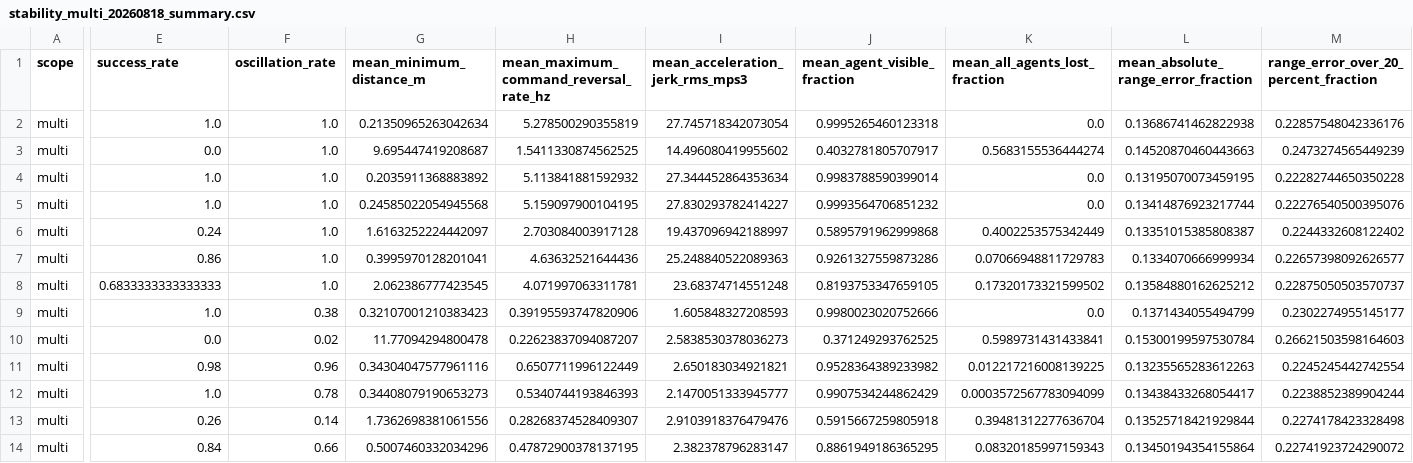
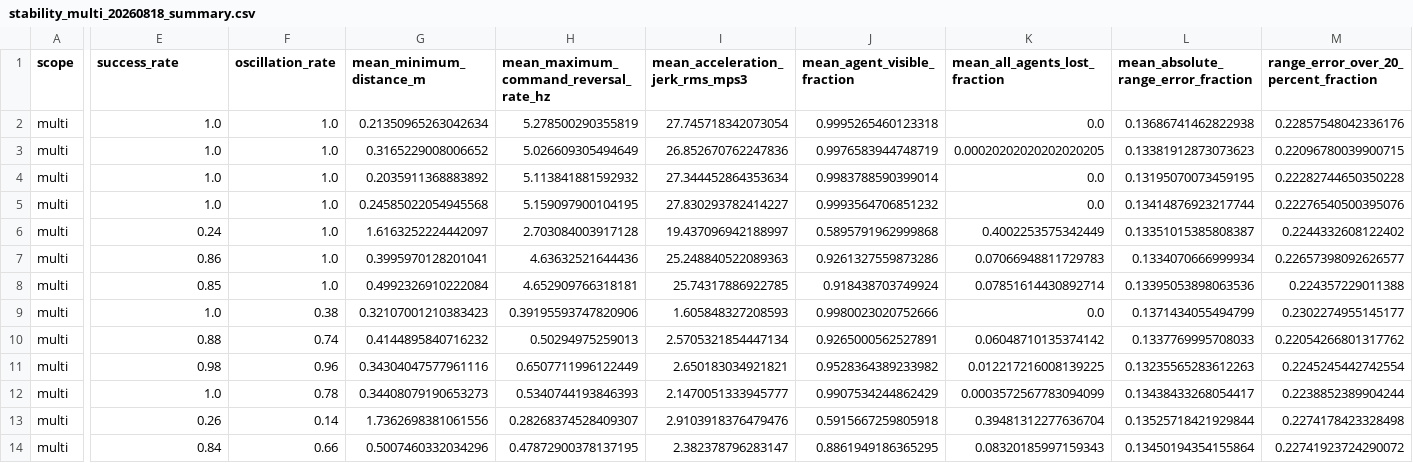
Before and after one commit to SendohTan/los_uav_interception, a CSV file: docs/stability_multi_20260818_summary.csv, drawn as a sheet; only a part is shown, gaps mark what is left out; the diff covers the shown part only; the diff names each change by its address in the sheet, - before the commit and + after, or states it on an @@ line.

```diff
--- a/docs/stability_multi_20260818_summary.csv
+++ b/docs/stability_multi_20260818_summary.csv
-E3 (success_rate): 0.0
+E3 (success_rate): 1.0
-G3 (mean_minimum_distance_m): 9.695447419208687
+G3 (mean_minimum_distance_m): 0.3165229008006652
-H3: 1.5411330874562525
+H3: 5.026609305494649
-I3 (mean_acceleration_jerk_rms_mps3): 14.496080419955602
+I3 (mean_acceleration_jerk_rms_mps3): 26.852670762247836
-J3 (mean_agent_visible_fraction): 0.4032781805707917
+J3 (mean_agent_visible_fraction): 0.9976583944748719
-K3 (mean_all_agents_lost_fraction): 0.5683155536444274
+K3 (mean_all_agents_lost_fraction): 0.00020202020202020205
-L3: 0.14520870460443663
+L3: 0.13381912873073623
-M3: 0.2473274565449239
+M3: 0.22096780039900715
-E8 (success_rate): 0.6833333333333333
+E8 (success_rate): 0.85
-G8 (mean_minimum_distance_m): 2.062386777423545
+G8 (mean_minimum_distance_m): 0.4992326910222084
-H8: 4.071997063311781
+H8: 4.652909766318181
-I8 (mean_acceleration_jerk_rms_mps3): 23.68374714551248
+I8 (mean_acceleration_jerk_rms_mps3): 25.74317886922785
-J8 (mean_agent_visible_fraction): 0.8193753347659105
+J8 (mean_agent_visible_fraction): 0.918438703749924
-K8 (mean_all_agents_lost_fraction): 0.17320173321599502
+K8 (mean_all_agents_lost_fraction): 0.07851614430892714
-L8: 0.13584880162625212
+L8: 0.13395053898063536
-M8: 0.22875050503570737
+M8: 0.224357229011388
-E10 (success_rate): 0.0
+E10 (success_rate): 0.88
-F10 (oscillation_rate): 0.02
+F10 (oscillation_rate): 0.74
-G10 (mean_minimum_distance_m): 11.77094294800478
+G10 (mean_minimum_distance_m): 0.4144895840716232
-H10: 0.22623837094087207
+H10: 0.50294975259013
-I10 (mean_acceleration_jerk_rms_mps3): 2.5838530378036273
+I10 (mean_acceleration_jerk_rms_mps3): 2.5705321854447134
-J10 (mean_agent_visible_fraction): 0.371249293762525
+J10 (mean_agent_visible_fraction): 0.9265000562527891
-K10 (mean_all_agents_lost_fraction): 0.5989731431433841
+K10 (mean_all_agents_lost_fraction): 0.06048710135374142
-L10: 0.15300199597530784
+L10: 0.1337769995708033
-M10: 0.26621503598164603
+M10: 0.22054266801317762
```
Also changed, not shown: 43 edited cells elsewhere in this file, docs/stability_multi_20260818.csv, docs/stability_single_20260818.csv, 5 other files.
